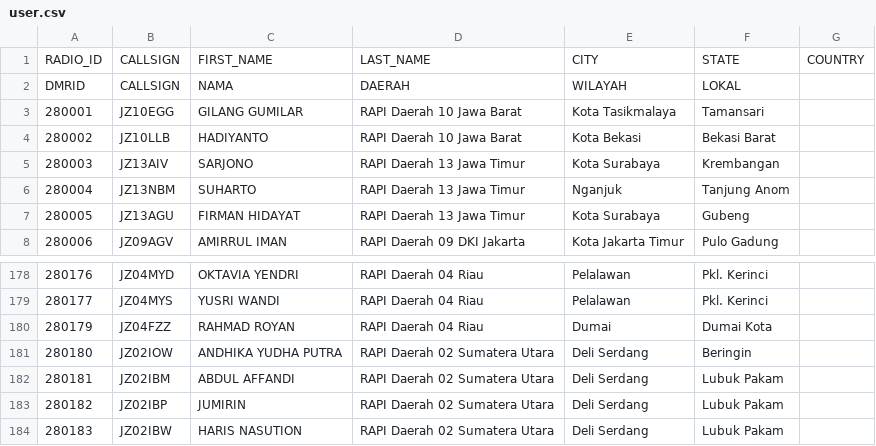
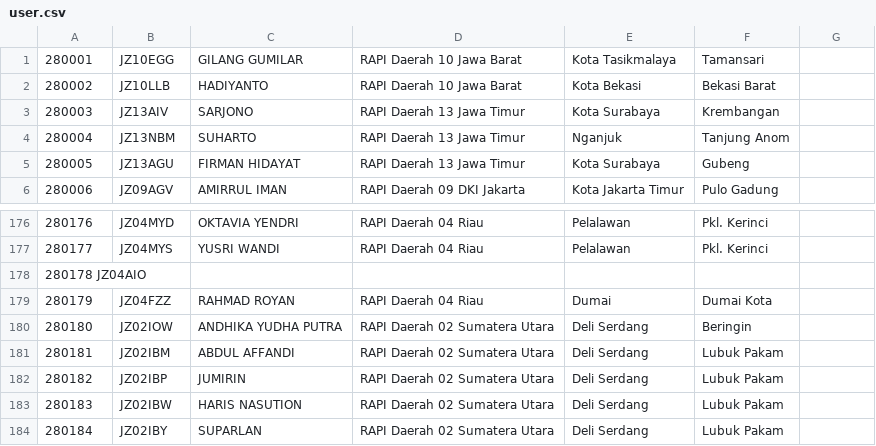
Before and after one commit to yg1awu/etc, a CSV file: user.csv, drawn as a sheet; only a part is shown, gaps mark what is left out; the shorter side is filled out with more unchanged rows; removed rows and columns are numbered as before the commit, all else as after; the diff covers the shown part only; the diff names each change by its address in the sheet, - before the commit and + after, or states it on an @@ line.

```diff
--- a/user.csv
+++ b/user.csv
-row 1: RADIO_ID | CALLSIGN | FIRST_NAME | LAST_NAME | CITY | STATE | COUNTRY
-row 2: DMRID | CALLSIGN | NAMA | DAERAH | WILAYAH | LOKAL
+row 178: 280178 JZ04AIO
```
Also changed, not shown: 17 added rows, 7 removed rows and 40 edited cells elsewhere in this file.
